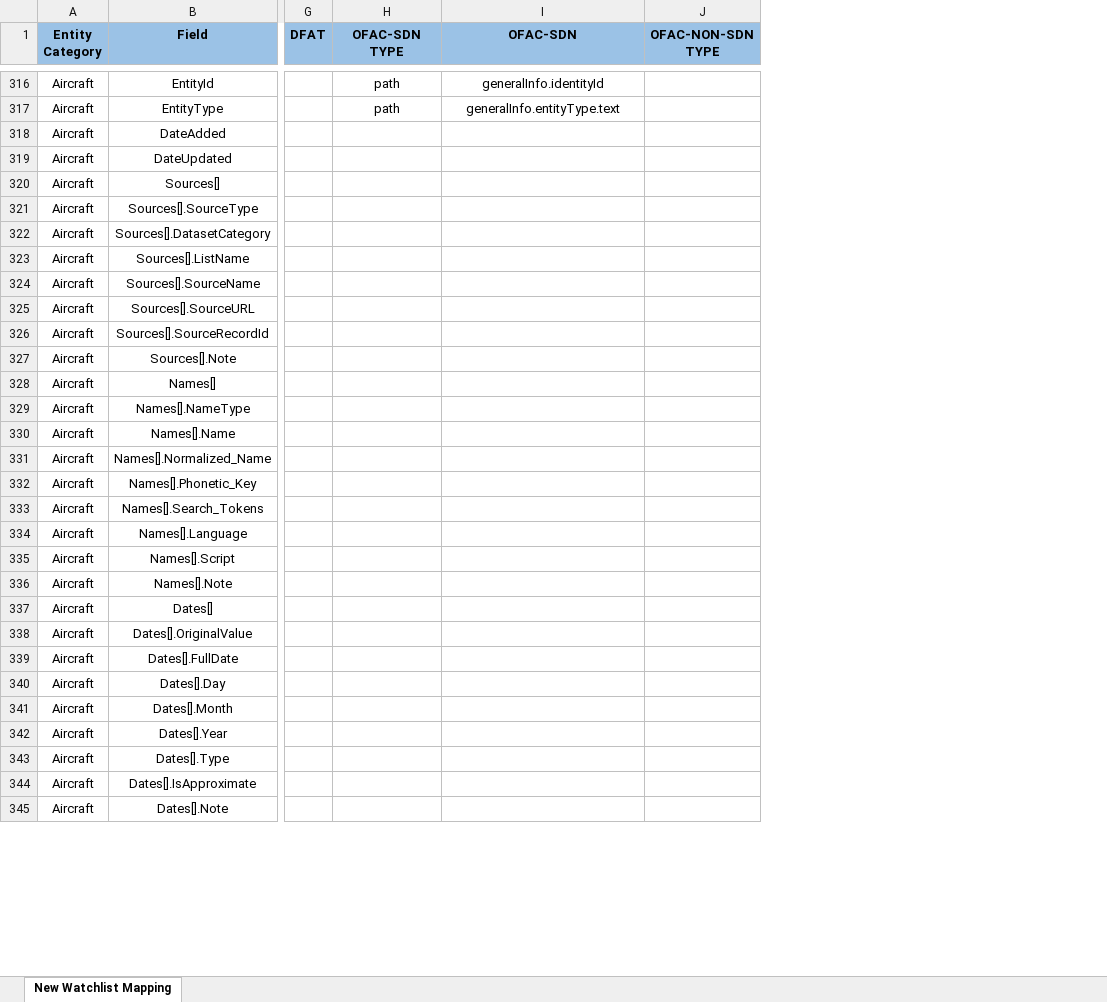
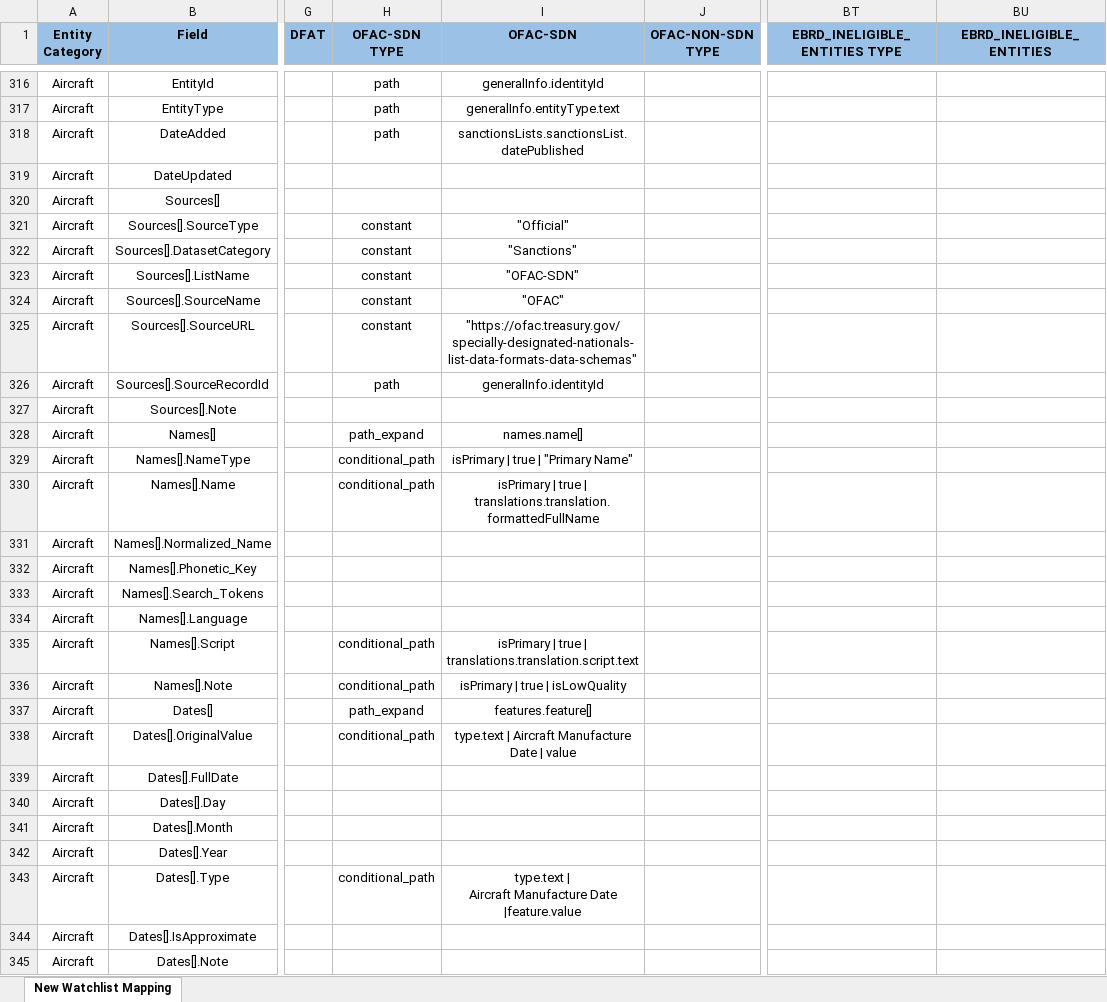
Before and after one commit to VinnoVigilance/python-components, an Excel workbook: data/rules/mapping.xlsx, sheet New Watchlist Mapping, drawn as a sheet; only a part is shown, gaps mark what is left out; values as stored, in another font and other column widths than the file's, no borders; ↵ is a line break in a cell; the diff covers the shown part only; the diff names each change by its address in the sheet, - before the commit and + after, or states it on an @@ line.

Commit message:
feat(PDG-89): onboard EBRD_INELIGIBLE_ENTITIES watchlist
Collect the EBRD ineligible entities list from the JSON endpoint behind
the site (filterlistservlet, paged by currentPage) with the existing API
collector. The CSV export is not used: unquoted commas break parsing and
quoted names come out mangled.

- Record id: composite hash of title, nationality, address, grounds and
  the debarment start/end dates.
- Entity type routed from projectNoticeType via sourceConfig + enum.
- Names/aliases split from title and subtitle; native-script names go
  to Names[] as Original Script; Mr/Ms/Dr titles and the "and any entity
  controlled" tail removed from individual names.
- Ongoing/Indefinite end dates mapped to Measures[].Duration.
- Reasons mapped to additionalInfo Offense, grounds to Measures[].Note.
- Add a 50-record sample to the conformance and golden tests.

mapping.xlsx also carries pending OFAC-SDN, OFAC-NON-SDN and
US-STATE-TERRORIST-EXCLUSION mapping edits made before this branch.

```diff
--- a/data/rules/mapping.xlsx (sheet New Watchlist Mapping)
+++ b/data/rules/mapping.xlsx (sheet New Watchlist Mapping)
+column BT (EBRD_INELIGIBLE_ENTITIES TYPE), empty
+column BU (EBRD_INELIGIBLE_ENTITIES), empty
-H318 (OFAC-SDN TYPE): (empty)
+H318 (OFAC-SDN TYPE): path
-I318 (OFAC-SDN): (empty)
+I318 (OFAC-SDN): sanctionsLists.sanctionsList.datePublished
-H321:H325 (OFAC-SDN TYPE): (empty)
+H321:H325 (OFAC-SDN TYPE): constant
-I321 (OFAC-SDN): (empty)
+I321 (OFAC-SDN): "Official"
-I322 (OFAC-SDN): (empty)
+I322 (OFAC-SDN): "Sanctions"
-I323 (OFAC-SDN): (empty)
+I323 (OFAC-SDN): "OFAC-SDN"
-I324 (OFAC-SDN): (empty)
+I324 (OFAC-SDN): "OFAC"
-I325 (OFAC-SDN): (empty)
+I325 (OFAC-SDN): "https://ofac.treasury.gov/specially-designated-nationals-list-data-formats-data-schemas"
-H326 (OFAC-SDN TYPE): (empty)
+H326 (OFAC-SDN TYPE): path
-I326 (OFAC-SDN): (empty)
+I326 (OFAC-SDN): generalInfo.identityId
-H328 (OFAC-SDN TYPE): (empty)
+H328 (OFAC-SDN TYPE): path_expand
-I328 (OFAC-SDN): (empty)
+I328 (OFAC-SDN): names.name[]
-H329:H330 (OFAC-SDN TYPE): (empty)
+H329:H330 (OFAC-SDN TYPE): conditional_path
-I329 (OFAC-SDN): (empty)
+I329 (OFAC-SDN): isPrimary | true | "Primary Name"
-I330 (OFAC-SDN): (empty)
+I330 (OFAC-SDN): isPrimary | true | translations.translation.formattedFullName
-H335:H336 (OFAC-SDN TYPE): (empty)
+H335:H336 (OFAC-SDN TYPE): conditional_path
-I335 (OFAC-SDN): (empty)
+I335 (OFAC-SDN): isPrimary | true | translations.translation.script.text
-I336 (OFAC-SDN): (empty)
+I336 (OFAC-SDN): isPrimary | true | isLowQuality
-H337 (OFAC-SDN TYPE): (empty)
+H337 (OFAC-SDN TYPE): path_expand
-I337 (OFAC-SDN): (empty)
+I337 (OFAC-SDN): features.feature[]
-H338 (OFAC-SDN TYPE): (empty)
+H338 (OFAC-SDN TYPE): conditional_path
-I338 (OFAC-SDN): (empty)
+I338 (OFAC-SDN): type.text | Aircraft Manufacture Date | value
-H343 (OFAC-SDN TYPE): (empty)
+H343 (OFAC-SDN TYPE): conditional_path
-I343 (OFAC-SDN): (empty)
+I343 (OFAC-SDN): type.text | ↵ Aircraft Manufacture Date |feature.value
```
Also changed, not shown: 70 edited cells and cell formats elsewhere in this sheet, data/rules/preNormalization.xlsx, data/rules/sourceConfig.xlsx, 4 other files.
